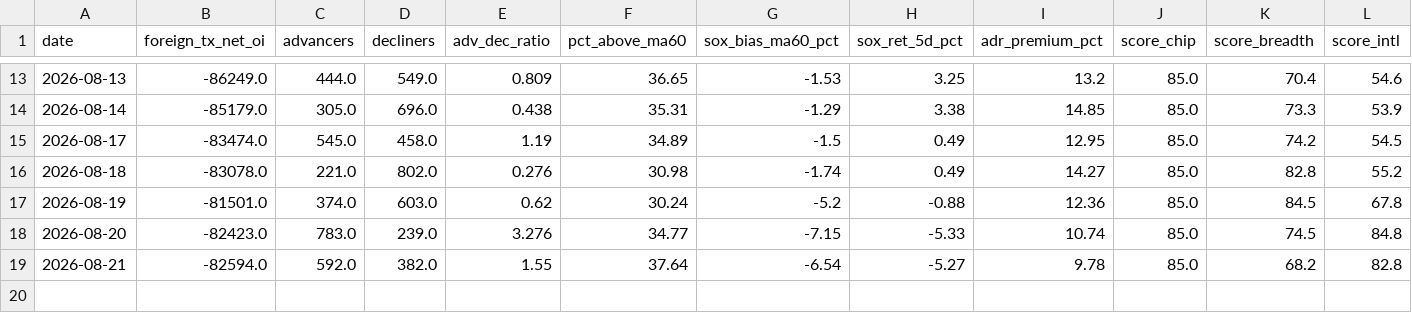
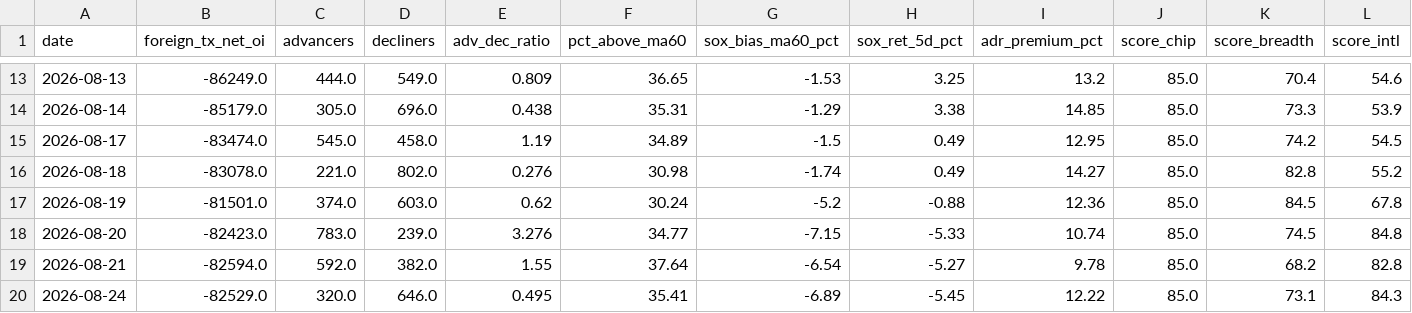
Before and after one commit to GStockhub/stock-armory, a CSV file: data/market_risk_history.csv, drawn as a sheet; only a part is shown, gaps mark what is left out; rows hold the shown columns only; the diff names each change by its address in the sheet, - before the commit and + after, or states it on an @@ line.

```diff
--- a/data/market_risk_history.csv
+++ b/data/market_risk_history.csv
+row 20: 2026-08-24 | -82529.0 | 320.0 | 646.0 | 0.495 | 35.41 | -6.89 | -5.45 | 12.22 | 85.0 | 73.1 | 84.3
```
Also changed, not shown: 1 other file.
